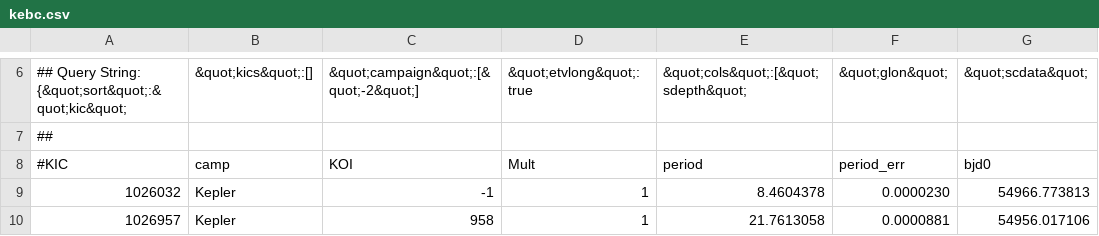
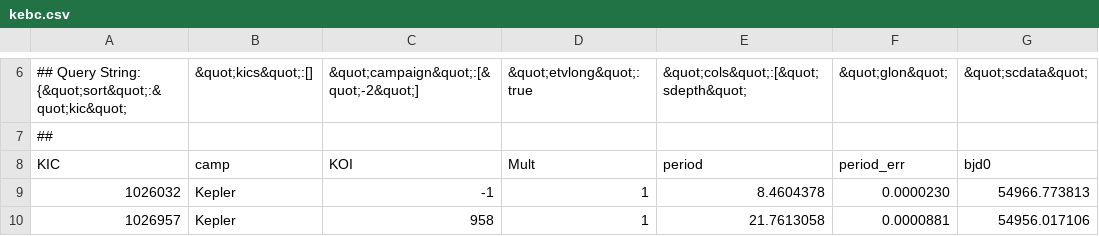
Before and after one commit to jadilia/decatur, a CSV file: decatur/data/kebc.csv, drawn as a sheet; only a part is shown, gaps mark what is left out; the diff names each change by its address in the sheet, - before the commit and + after, or states it on an @@ line.

Commit message:
Uncommented header row.

```diff
--- a/decatur/data/kebc.csv
+++ b/decatur/data/kebc.csv
-A8: #KIC
+A8: KIC
```
